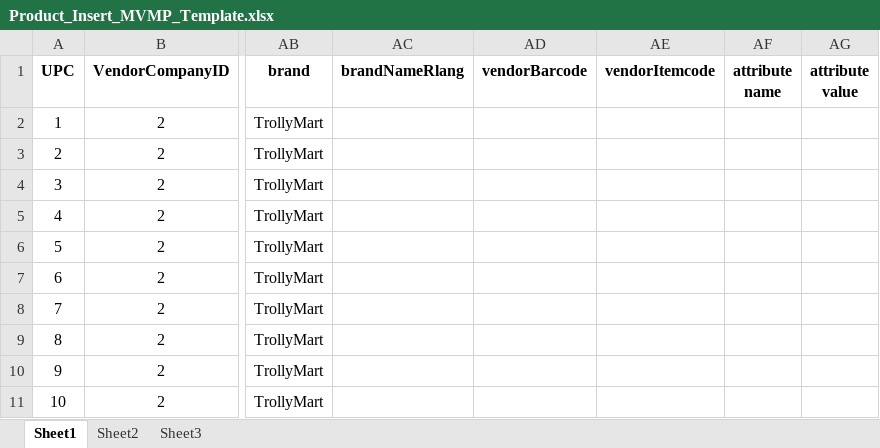
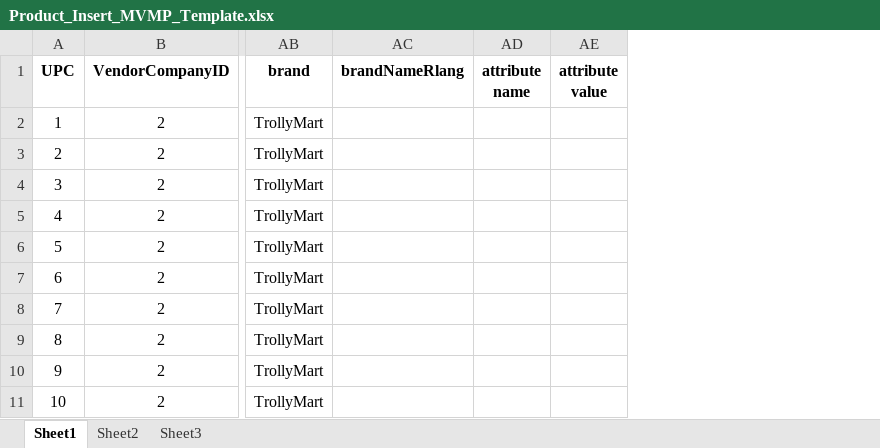
Before and after one commit to iAssureIT/SampurnaEcommerce1, an Excel workbook: WebApp/admin/public/BulkUploadTemplates/Product_Insert_MVMP_Template.xlsx, sheet Sheet1, drawn as a sheet; only a part is shown, gaps mark what is left out; values as stored, in another font and other column widths than the file's, no borders; charts and pictures not drawn; the diff names each change by its address in the sheet, - before the commit and + after, or states it on an @@ line.

Commit message:
AN resolved Admin issues

```diff
--- a/WebApp/admin/public/BulkUploadTemplates/Product_Insert_MVMP_Template.xlsx (sheet Sheet1)
+++ b/WebApp/admin/public/BulkUploadTemplates/Product_Insert_MVMP_Template.xlsx (sheet Sheet1)
-column AD (vendorBarcode), empty
-column AE (vendorItemcode), empty
```
Also changed, not shown: charts or pictures, 27 other files.
